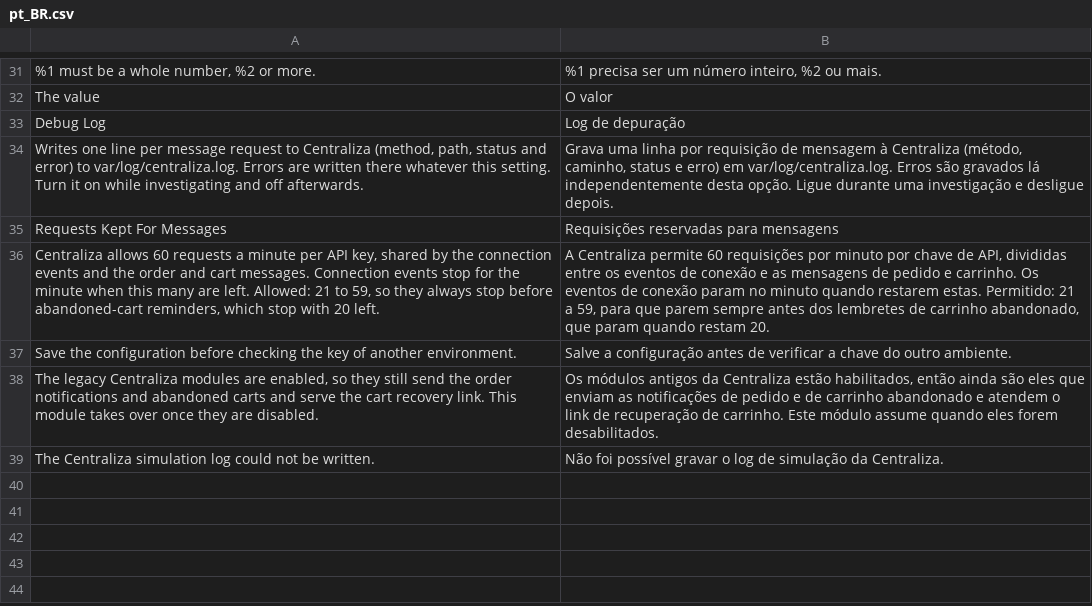
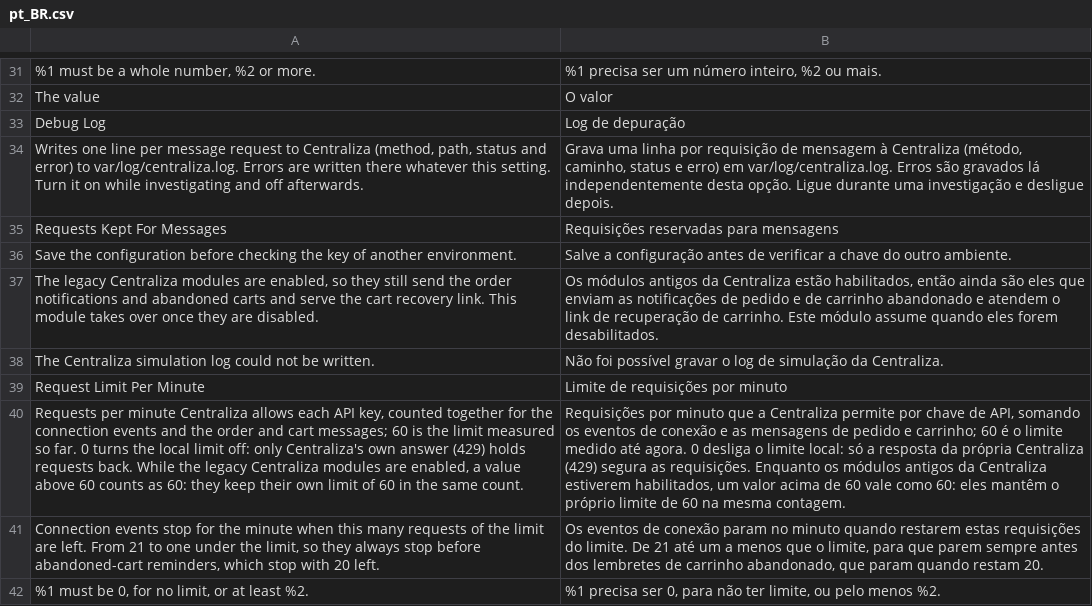
Before and after one commit to centraliza/module-connector, a CSV file: i18n/pt_BR.csv, drawn as a sheet; only a part is shown, gaps mark what is left out; removed rows and columns are numbered as before the commit, all else as after; the diff names each change by its address in the sheet, - before the commit and + after, or states it on an @@ line.

Commit message:
feat(quota): configurable request limit per API key
The per-key limit was fixed at 60 a minute. It is now read from
centraliza_connector/delivery/request_limit (default 60):

- a number (22 or more) is the window size; the message floors stay
  absolute, so a raised limit goes to the connection events;
- 0 turns the local limit off: nothing is counted, only a 429 block or a
  refused key hold requests;
- while Centraliza_Base is enabled, values above 60 count as 60, since
  its limiter keeps a fixed 60 in the same row and would otherwise lose
  the requests its WhatsApp messages wait for.

The bulk floor is validated against the limit (21 to limit - 1) and falls
back when it does not fit.

```diff
--- a/i18n/pt_BR.csv
+++ b/i18n/pt_BR.csv
-row 36: Centraliza allows 60 requests a minute per API key, shared by the connection events and the order and cart messages. Connection events stop for the minute when this many are left. Allowed: 21 to 59, so they always stop before abandoned-cart reminders, which stop with 20 left. | A Centraliza permite 60 requisições por minuto por chave de API, divididas entre os eventos de conexão e as mensagens de pedido e carrinho. Os eventos de conexão param no minuto quando restarem estas. Permitido: 21 a 59, para que parem sempre antes dos lembretes de carrinho abandonado, que param quando restam 20.
+row 39: Request Limit Per Minute | Limite de requisições por minuto
+row 40: Requests per minute Centraliza allows each API key, counted together for the connection events and the order and cart messages; 60 is the limit measured so far. 0 turns the local limit off: only Centraliza's own answer (429) holds requests back. While the legacy Centraliza modules are enabled, a value above 60 counts as 60: they keep their own limit of 60 in the same count. | Requisições por minuto que a Centraliza permite por chave de API, somando os eventos de conexão e as mensagens de pedido e carrinho; 60 é o limite medido até agora. 0 desliga o limite local: só a resposta da própria Centraliza (429) segura as requisições. Enquanto os módulos antigos da Centraliza estiverem habilitados, um valor acima de 60 vale como 60: eles mantêm o próprio limite de 60 na mesma contagem.
+row 41: Connection events stop for the minute when this many requests of the limit are left. From 21 to one under the limit, so they always stop before abandoned-cart reminders, which stop with 20 left. | Os eventos de conexão param no minuto quando restarem estas requisições do limite. De 21 até um a menos que o limite, para que parem sempre antes dos lembretes de carrinho abandonado, que param quando restam 20.
+row 42: %1 must be 0, for no limit, or at least %2. | %1 precisa ser 0, para não ter limite, ou pelo menos %2.
```
Also changed, not shown: 11 other files.
